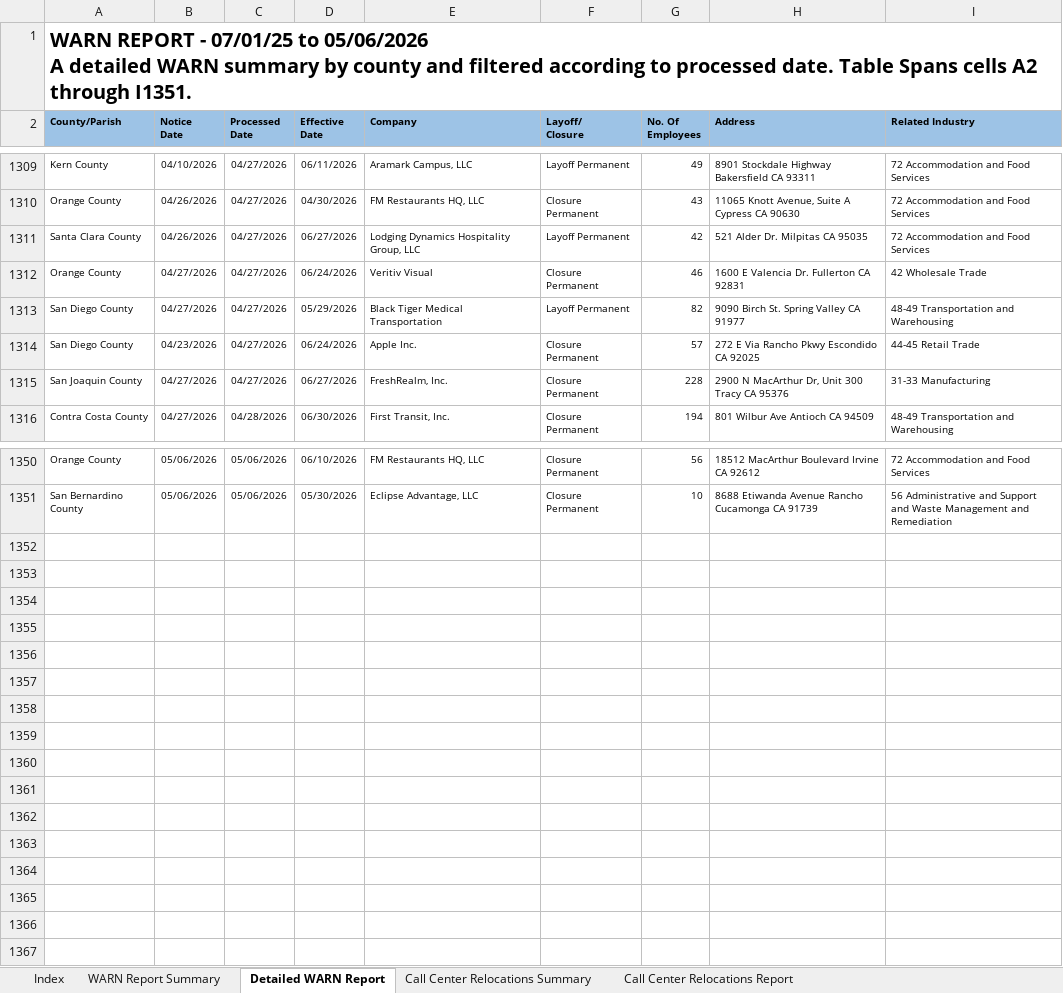
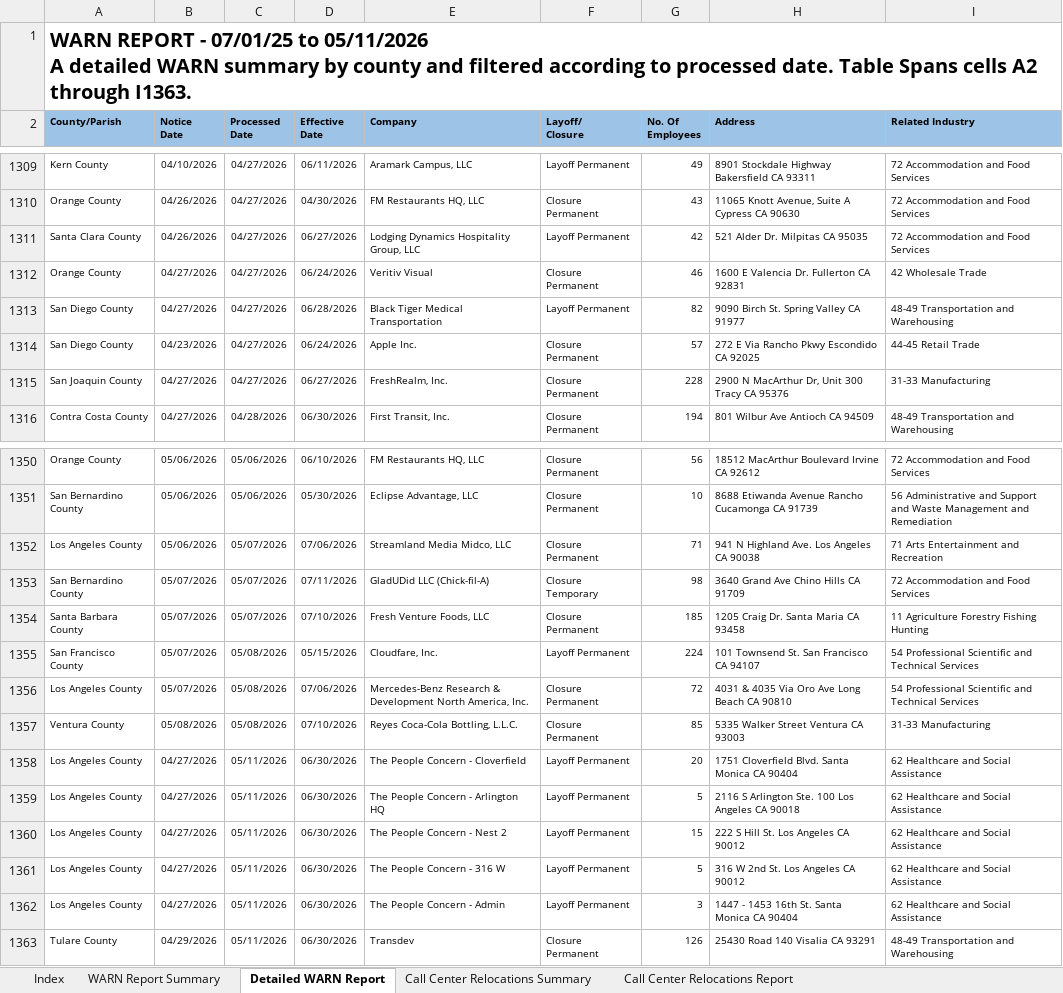
Before and after one commit to KristiJChoi/warnalerts, an Excel workbook: data/warn_report.xlsx, sheet Detailed WARN Report, drawn as a sheet; only a part is shown, gaps mark what is left out; values as stored, in another font and other column widths than the file's, no borders; table styles not drawn; ↵ is a line break in a cell; the diff names each change by its address in the sheet, - before the commit and + after, or states it on an @@ line.

Commit message:
chore: update WARN cache and subscriber data

```diff
--- a/data/warn_report.xlsx (sheet Detailed WARN Report)
+++ b/data/warn_report.xlsx (sheet Detailed WARN Report)
-A1 (County/Parish): …07/01/25 to 05/06/2026 ↵ A detailed WARN summary by county and filtered according to processed date. Table Spans cells A2 through I1351.
+A1 (County/Parish): …07/01/25 to 05/11/2026 ↵ A detailed WARN summary by county and filtered according to processed date. Table Spans cells A2 through I1363.
-D1313 (Effective Date): 05/29/2026
+D1313 (Effective Date): 06/28/2026
+row 1352: Los Angeles County | 05/06/2026 | 05/07/2026 | 07/06/2026 | Streamland Media Midco, LLC | Closure Permanent | 71 | 941 N Highland Ave. Los Angeles CA 90038 | 71 Arts Entertainment and Recreation
+row 1353: San Bernardino County | 05/07/2026 | 05/07/2026 | 07/11/2026 | GladUDid LLC (Chick-fil-A) | Closure Temporary | 98 | 3640 Grand Ave Chino Hills CA 91709 | 72 Accommodation and Food Services
+row 1354: Santa Barbara County | 05/07/2026 | 05/07/2026 | 07/10/2026 | Fresh Venture Foods, LLC | Closure Permanent | 185 | 1205 Craig Dr. Santa Maria CA 93458 | 11 Agriculture Forestry Fishing Hunting
+row 1355: San Francisco County | 05/07/2026 | 05/08/2026 | 05/15/2026 | Cloudfare, Inc. | Layoff Permanent | 224 | 101 Townsend St. San Francisco CA 94107 | 54 Professional Scientific and Technical Services
+row 1356: Los Angeles County | 05/07/2026 | 05/08/2026 | 07/06/2026 | Mercedes-Benz Research & Development North America, Inc. | Closure Permanent | 72 | 4031 & 4035 Via Oro Ave Long Beach CA 90810 | 54 Professional Scientific and Technical Services
+row 1357: Ventura County | 05/08/2026 | 05/08/2026 | 07/10/2026 | Reyes Coca-Cola Bottling, L.L.C. | Closure Permanent | 85 | 5335 Walker Street Ventura CA 93003 | 31-33 Manufacturing
+row 1358: Los Angeles County | 04/27/2026 | 05/11/2026 | 06/30/2026 | The People Concern - Cloverfield | Layoff Permanent | 20 | 1751 Cloverfield Blvd. Santa Monica CA 90404 | 62 Healthcare and Social Assistance
+row 1359: Los Angeles County | 04/27/2026 | 05/11/2026 | 06/30/2026 | The People Concern - Arlington HQ | Layoff Permanent | 5 | 2116 S Arlington Ste. 100 Los Angeles CA 90018 | 62 Healthcare and Social Assistance
+row 1360: Los Angeles County | 04/27/2026 | 05/11/2026 | 06/30/2026 | The People Concern - Nest 2 | Layoff Permanent | 15 | 222 S Hill St. Los Angeles CA 90012 | 62 Healthcare and Social Assistance
+row 1361: Los Angeles County | 04/27/2026 | 05/11/2026 | 06/30/2026 | The People Concern - 316 W | Layoff Permanent | 5 | 316 W 2nd St. Los Angeles CA 90012 | 62 Healthcare and Social Assistance
+row 1362: Los Angeles County | 04/27/2026 | 05/11/2026 | 06/30/2026 | The People Concern - Admin | Layoff Permanent | 3 | 1447 - 1453 16th St. Santa Monica CA 90404 | 62 Healthcare and Social Assistance
+row 1363: Tulare County | 04/29/2026 | 05/11/2026 | 06/30/2026 | Transdev | Closure Permanent | 126 | 25430 Road 140 Visalia CA 93291 | 48-49 Transportation and Warehousing
```
Also changed, not shown: sheet WARN Report Summary, sheet Call Center Relocations Report.
